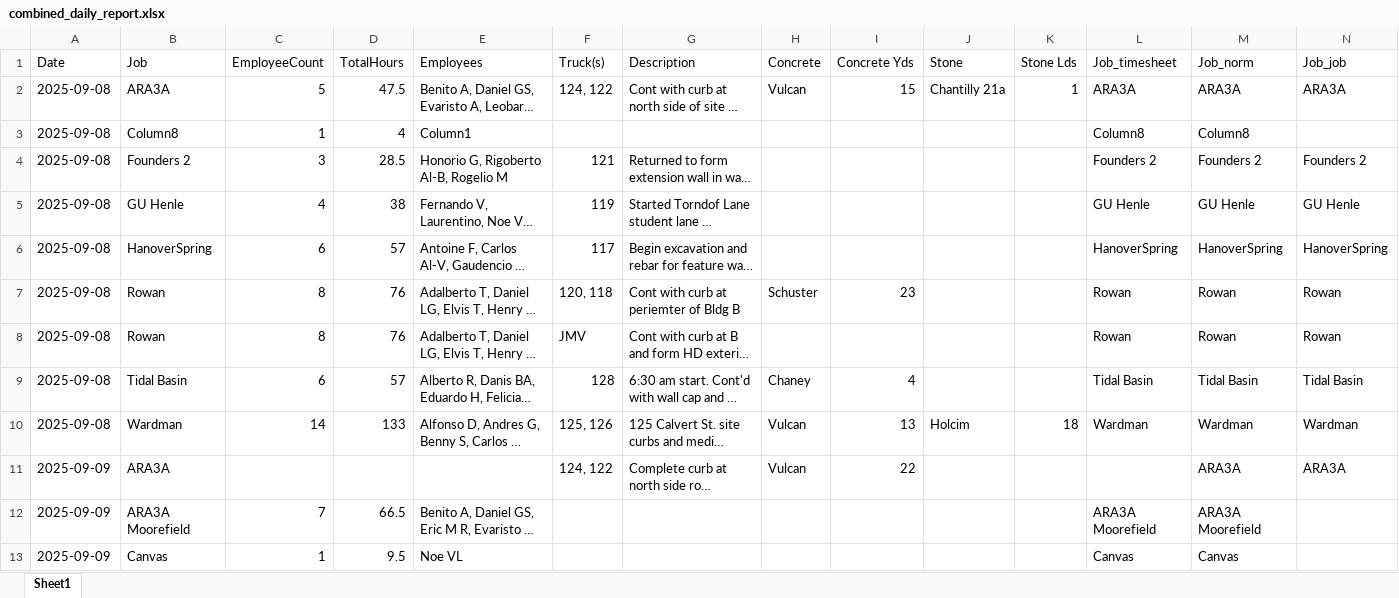
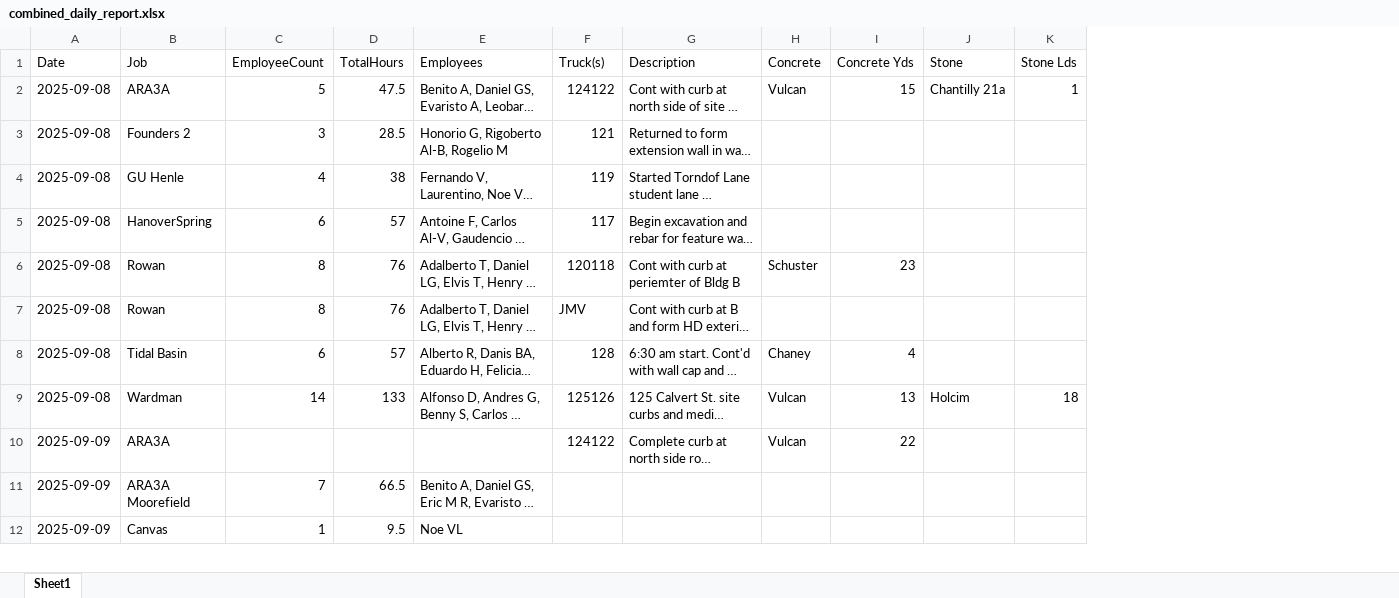
Before and after one commit to rbastia/amadaily, an Excel workbook: outputs/combined_daily_report.xlsx, sheet Sheet1, drawn as a sheet; only a part is shown; long unchanged cells end in …; values as stored, in another font and other column widths than the file's, no cell formats; removed rows and columns are numbered as before the commit, all else as after; the diff covers the shown part only; the diff names each change by its address in the sheet, - before the commit and + after, or states it on an @@ line.

```diff
--- a/outputs/combined_daily_report.xlsx (sheet Sheet1)
+++ b/outputs/combined_daily_report.xlsx (sheet Sheet1)
-column L (Job_timesheet), row 2: ARA3A; rows 4-13: Founders 2 | GU Henle | HanoverSpring | Rowan | Rowan | Tidal Basin | Wardman |  | ARA3A Moorefield | Canvas
-column M (Job_norm), row 2: ARA3A; rows 4-13: Founders 2 | GU Henle | HanoverSpring | Rowan | Rowan | Tidal Basin | Wardman | ARA3A | ARA3A Moorefield | Canvas
-column N (Job_job), row 2: ARA3A; rows 4-11: Founders 2 | GU Henle | HanoverSpring | Rowan | Rowan | Tidal Basin | Wardman | ARA3A
-F2 (Truck(s)): 124, 122
+F2 (Truck(s)): 124122
-row 3: 2025-09-08 | Column8 | 1 | 4 | Column1 |  |  |  |  |  |  | Column8 | Column8
-F6 (Truck(s)): 120, 118
+F6 (Truck(s)): 120118
-F9 (Truck(s)): 125, 126
+F9 (Truck(s)): 125126
-F10 (Truck(s)): 124, 122
+F10 (Truck(s)): 124122
```
Also changed, not shown: 6 removed rows and 20 edited cells elsewhere in this sheet, cell formats, outputs/ex_job_sheet_normalized.xlsx, outputs/timesheet_daily_summary.xlsx, 19 other files.
